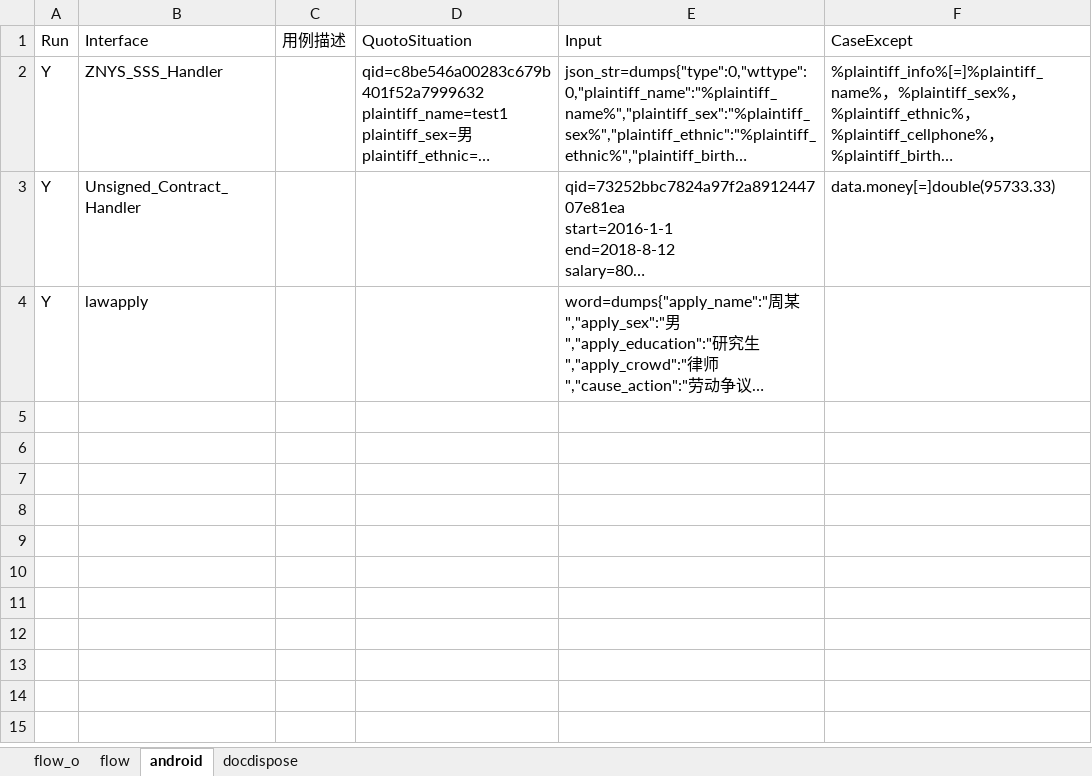
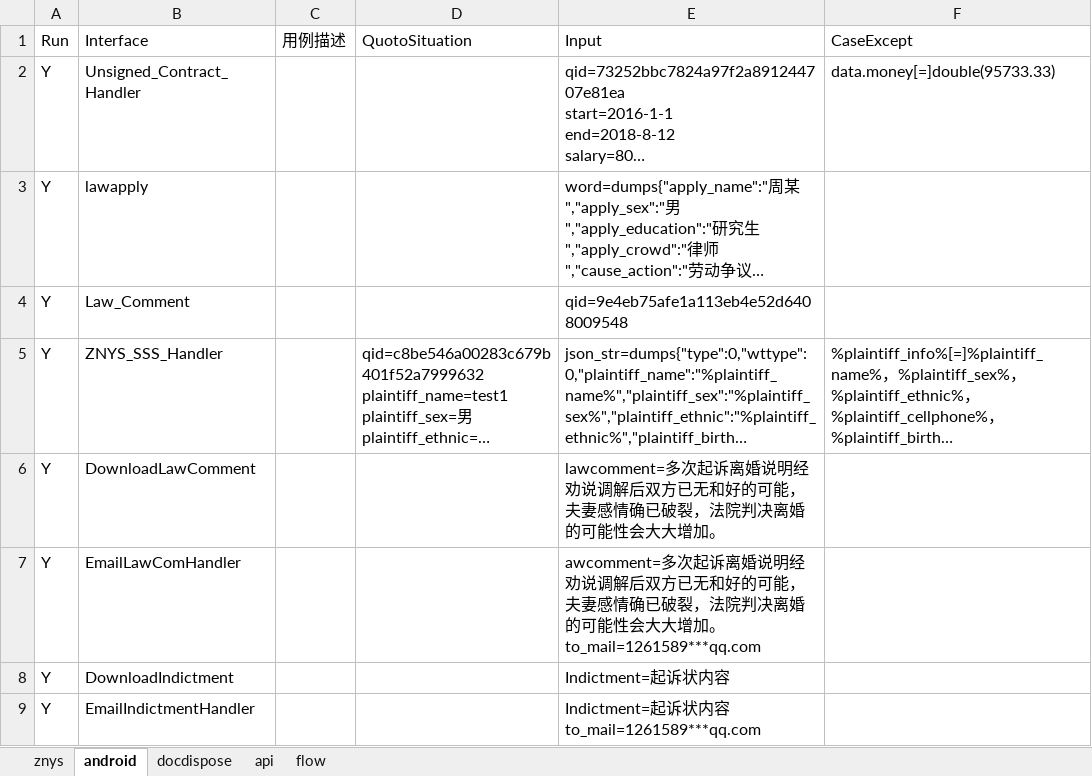
Before and after one commit to lqzk/AutoTest, an Excel workbook: InterfaceAuto/data/Risk_assess/Risk_assess.xlsx, sheet android, drawn as a sheet; long unchanged cells end in …; values as stored, in another font and other column widths than the file's, no borders; ↵ is a line break in a cell; the diff names each change by its address in the sheet, - before the commit and + after, or states it on an @@ line.

```diff
--- a/InterfaceAuto/data/Risk_assess/Risk_assess.xlsx (sheet android)
+++ b/InterfaceAuto/data/Risk_assess/Risk_assess.xlsx (sheet android)
-sheet tab: flow_o
+sheet tab: znys
+sheet tab: api
@@ sheet tab order changed: znys | android | docdispose | api | flow @@
+row 4: Y | Law_Comment |  |  | qid=9e4eb75afe1a113eb4e52d6408009548
@@ row 2 moved to row 5: Y @@
+row 6: Y | DownloadLawComment |  |  | lawcomment=多次起诉离婚说明经劝说调解后双方已无和好的可能，夫妻感情确已破裂，法院判决离婚的可能性会大大增加。
+row 7: Y | EmailLawComHandler |  |  | awcomment=多次起诉离婚说明经劝说调解后双方已无和好的可能，夫妻感情确已破裂，法院判决离婚的可能性会大大增加。 ↵ to_mail=1261589***qq.com
+row 8: Y | DownloadIndictment |  |  | Indictment=起诉状内容
+row 9: Y | EmailIndictmentHandler |  |  | Indictment=起诉状内容 ↵ to_mail=1261589***qq.com
```
Also changed, not shown: sheet docdispose, sheet flow, 12 other files.
